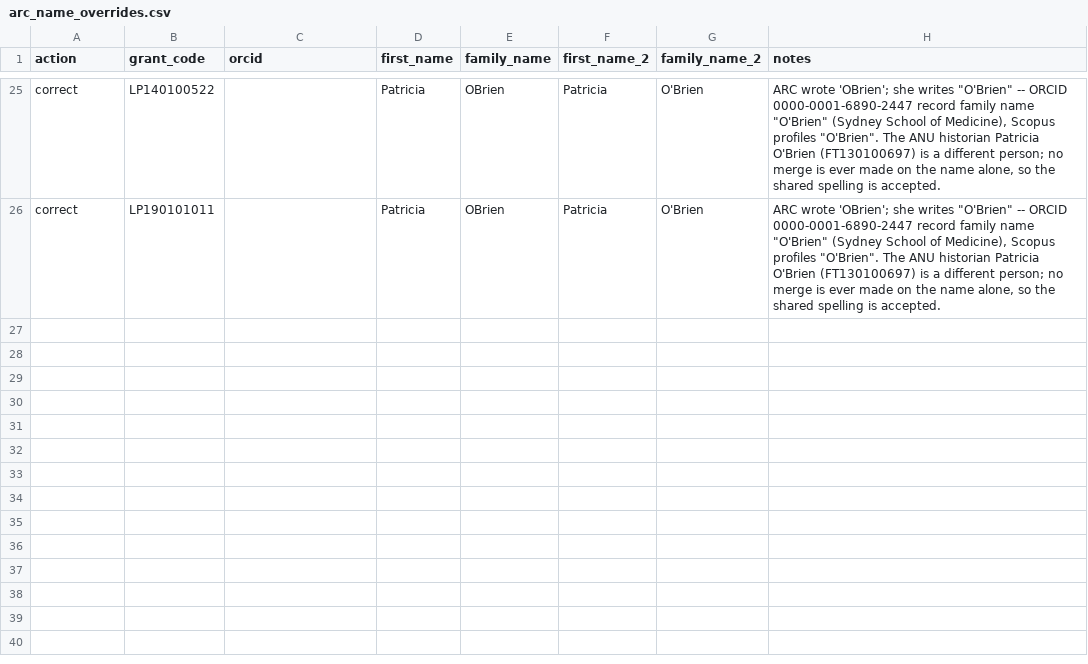
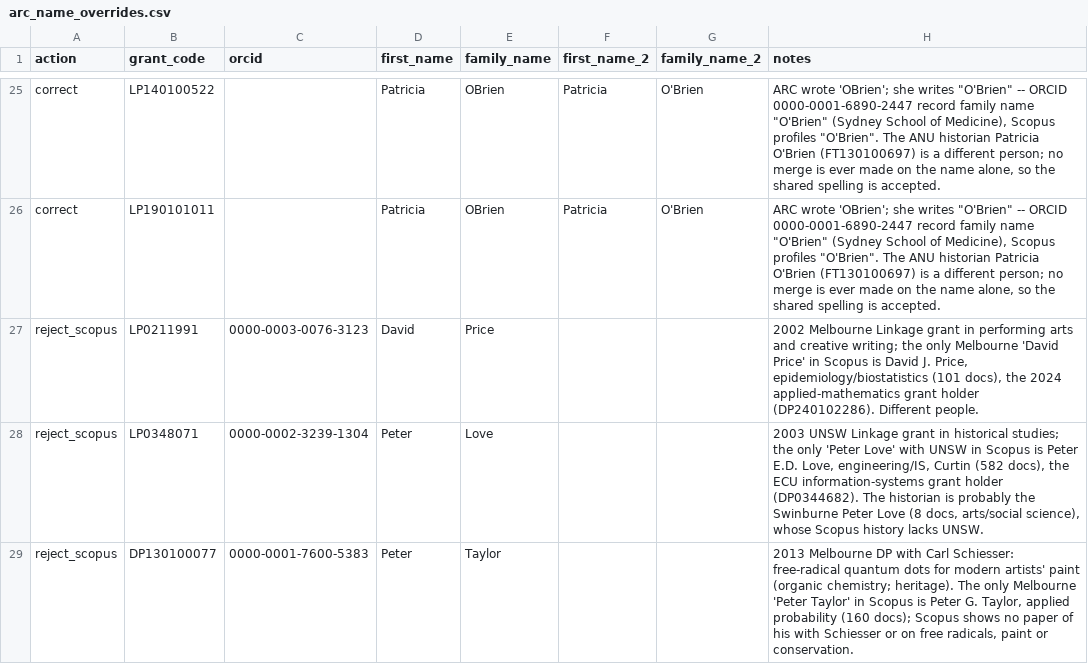
Before and after one commit to LarryCram/arc_grants, a CSV file: data_persisted/arc_name_overrides.csv, drawn as a sheet; only a part is shown, gaps mark what is left out.

```diff
--- a/data_persisted/arc_name_overrides.csv
+++ b/data_persisted/arc_name_overrides.csv
@@ -26 +26,4 @@ correct,LP140100522,,Patricia,OBrien,Patricia,O'Brien,"ARC wrote 'OBrien'; she w
 correct,LP190101011,,Patricia,OBrien,Patricia,O'Brien,"ARC wrote 'OBrien'; she writes ""O'Brien"" -- ORCID 0000-0001-6890-2447 record family name ""O'Brien"" (Sydney School of Medicine), Scopus profiles ""O'Brien"". The ANU historian Patricia O'Brien (FT130100697) is a different person; no merge is ever made on the name alone, so the shared spelling is accepted."
+reject_scopus,LP0211991,0000-0003-0076-3123,David,Price,,,"2002 Melbourne Linkage grant in performing arts and creative writing; the only Melbourne 'David Price' in Scopus is David J. Price, epidemiology/biostatistics (101 docs), the 2024 applied-mathematics grant holder (DP240102286). Different people."
+reject_scopus,LP0348071,0000-0002-3239-1304,Peter,Love,,,"2003 UNSW Linkage grant in historical studies; the only 'Peter Love' with UNSW in Scopus is Peter E.D. Love, engineering/IS, Curtin (582 docs), the ECU information-systems grant holder (DP0344682). The historian is probably the Swinburne Peter Love (8 docs, arts/social science), whose Scopus history lacks UNSW."
+reject_scopus,DP130100077,0000-0001-7600-5383,Peter,Taylor,,,"2013 Melbourne DP with Carl Schiesser: free-radical quantum dots for modern artists' paint (organic chemistry; heritage). The only Melbourne 'Peter Taylor' in Scopus is Peter G. Taylor, applied probability (160 docs); Scopus shows no paper of his with Schiesser or on free radicals, paint or conservation."
```
Also changed, not shown: 6 other files.
